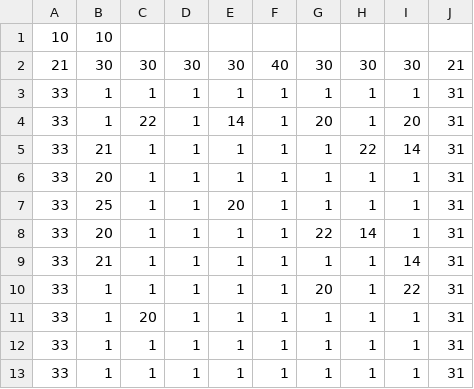
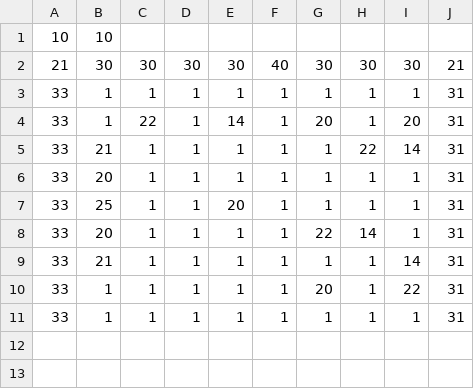
Before and after one commit to CameronProbert/VUW-SWEN222Project, a CSV file: Cat and Mouse/RoomOne.csv, drawn as a sheet; the diff names each change by its address in the sheet, - before the commit and + after, or states it on an @@ line.

Commit message:
Updated RoomOne.csv

```diff
--- a/Cat and Mouse/RoomOne.csv
+++ b/Cat and Mouse/RoomOne.csv
-row 11: 33 | 1 | 20 | 1 | 1 | 1 | 1 | 1 | 1 | 31
-row 12: 33 | 1 | 1 | 1 | 1 | 1 | 1 | 1 | 1 | 31
```
Also changed, not shown: 2 other files.
